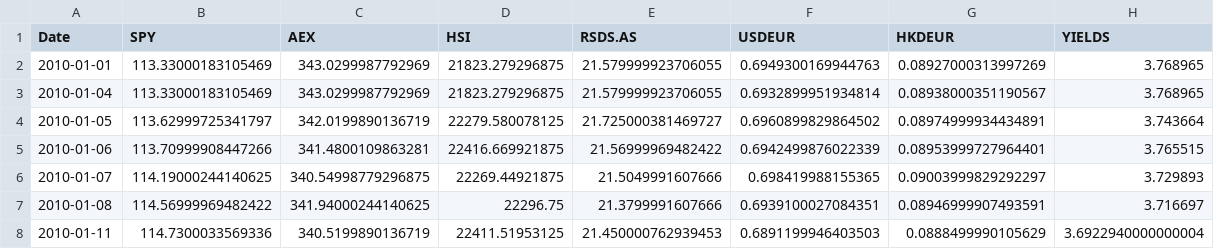
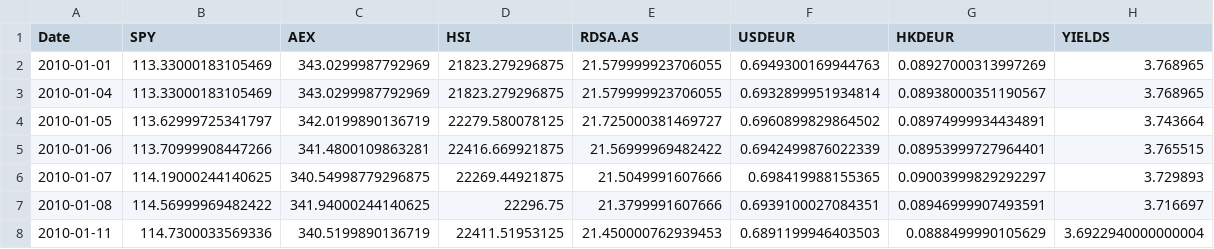
Before and after one commit to jurrew27/quant-risk, a CSV file: dataset.csv, drawn as a sheet; only a part is shown.

```diff
--- a/dataset.csv
+++ b/dataset.csv
@@ -1,2 +1,2 @@
-Date,SPY,AEX,HSI,RSDS.AS,USDEUR,HKDEUR,YIELDS
+Date,SPY,AEX,HSI,RDSA.AS,USDEUR,HKDEUR,YIELDS
 2010-01-01,113.33000183105469,343.0299987792969,21823.279296875,21.579999923706055,0.6949300169944763,0.08927000313997269,3.768965
```
Also changed, not shown: 2 other files.
